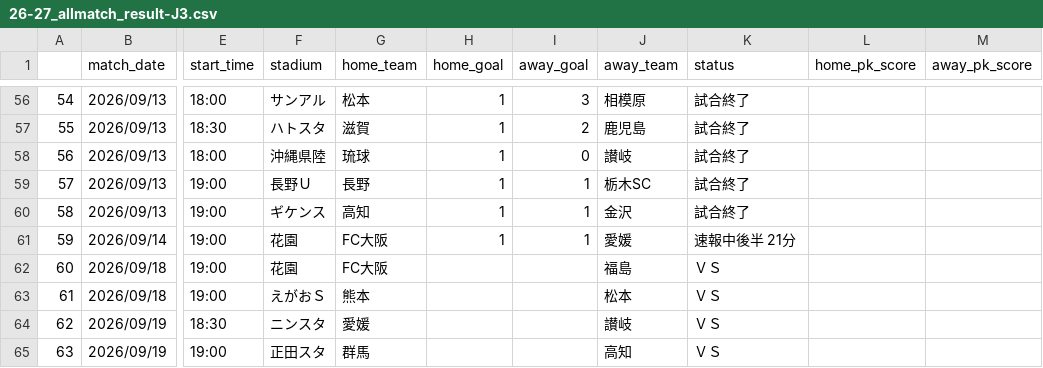
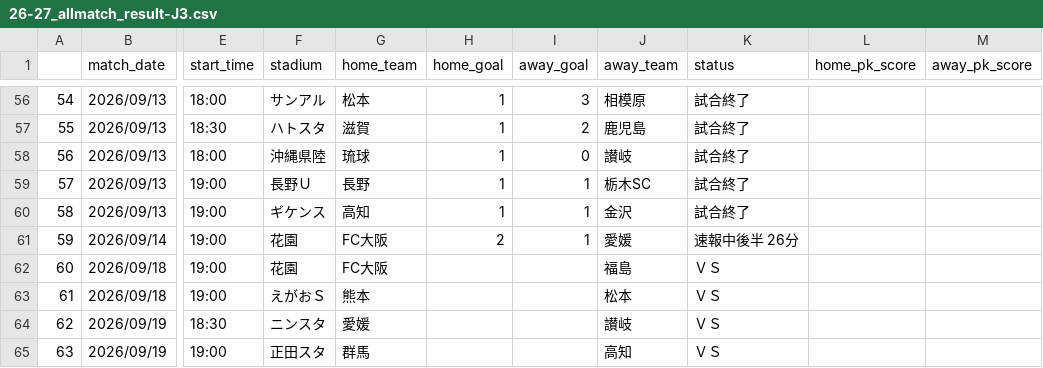
Before and after one commit to mokekuma-git/JLeague_Matches-Bar_Graph, a CSV file: docs/csv/26-27_allmatch_result-J3.csv, drawn as a sheet; only a part is shown, gaps mark what is left out; the diff names each change by its address in the sheet, - before the commit and + after, or states it on an @@ line.

```diff
--- a/docs/csv/26-27_allmatch_result-J3.csv
+++ b/docs/csv/26-27_allmatch_result-J3.csv
-H61 (home_goal): 1
+H61 (home_goal): 2
-K61 (status): 速報中後半 21分
+K61 (status): 速報中後半 26分
```
Also changed, not shown: docs/csv/csv_timestamp.csv.
